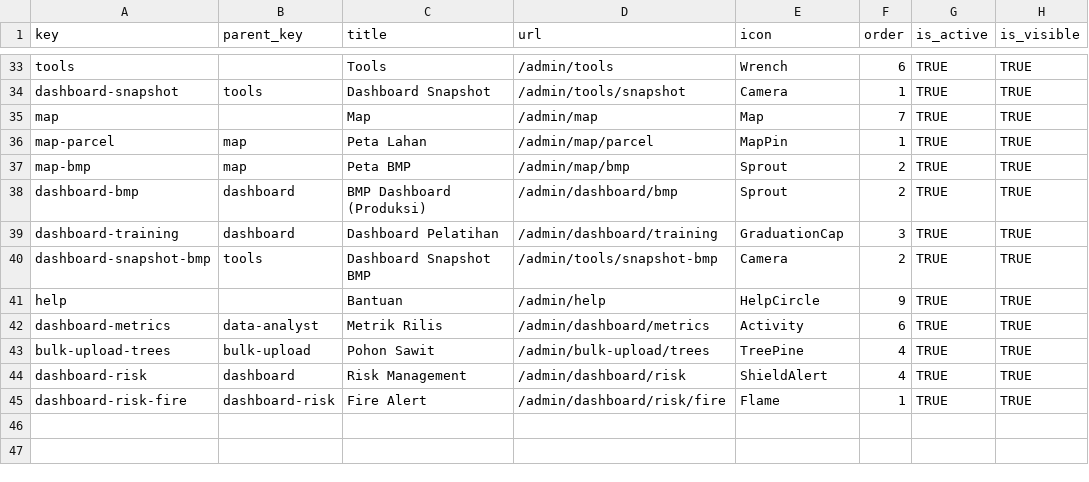
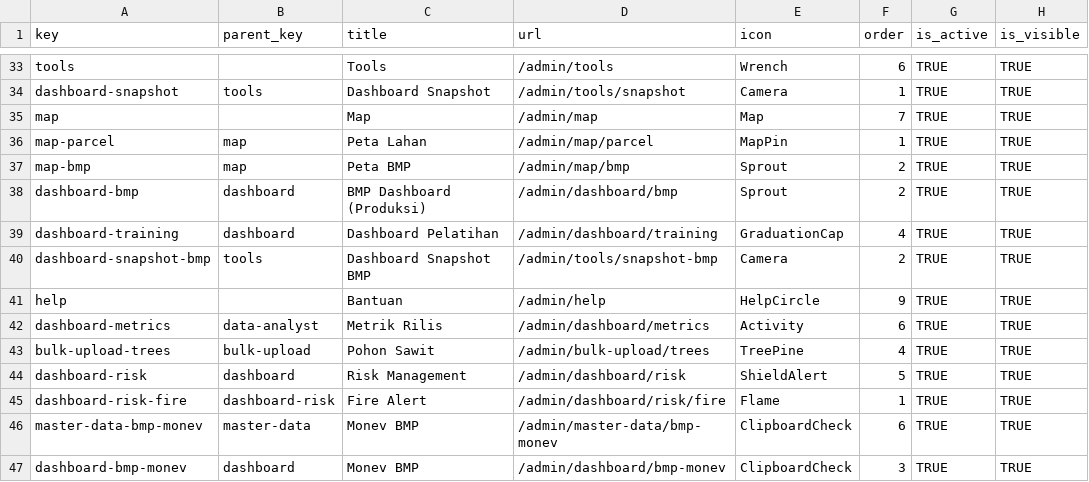
Before and after one commit to WRI-Indonesia/mis-smallholder-hub, a CSV file: prisma/seeds/data/menu.csv, drawn as a sheet; only a part is shown, gaps mark what is left out.

```diff
--- a/prisma/seeds/data/menu.csv
+++ b/prisma/seeds/data/menu.csv
@@ -38,3 +38,3 @@ map-bmp,map,Peta BMP,/admin/map/bmp,Sprout,2,TRUE,TRUE
 dashboard-bmp,dashboard,BMP Dashboard (Produksi),/admin/dashboard/bmp,Sprout,2,TRUE,TRUE
-dashboard-training,dashboard,Dashboard Pelatihan,/admin/dashboard/training,GraduationCap,3,TRUE,TRUE
+dashboard-training,dashboard,Dashboard Pelatihan,/admin/dashboard/training,GraduationCap,4,TRUE,TRUE
 dashboard-snapshot-bmp,tools,Dashboard Snapshot BMP,/admin/tools/snapshot-bmp,Camera,2,TRUE,TRUE
@@ -43,3 +43,5 @@ dashboard-metrics,data-analyst,Metrik Rilis,/admin/dashboard/metrics,Activity,6,
 bulk-upload-trees,bulk-upload,Pohon Sawit,/admin/bulk-upload/trees,TreePine,4,TRUE,TRUE
-dashboard-risk,dashboard,Risk Management,/admin/dashboard/risk,ShieldAlert,4,TRUE,TRUE
+dashboard-risk,dashboard,Risk Management,/admin/dashboard/risk,ShieldAlert,5,TRUE,TRUE
 dashboard-risk-fire,dashboard-risk,Fire Alert,/admin/dashboard/risk/fire,Flame,1,TRUE,TRUE
+master-data-bmp-monev,master-data,Monev BMP,/admin/master-data/bmp-monev,ClipboardCheck,6,TRUE,TRUE
+dashboard-bmp-monev,dashboard,Monev BMP,/admin/dashboard/bmp-monev,ClipboardCheck,3,TRUE,TRUE
```
Also changed, not shown: prisma/seeds/data/role-permissions.csv, 56 other files.
